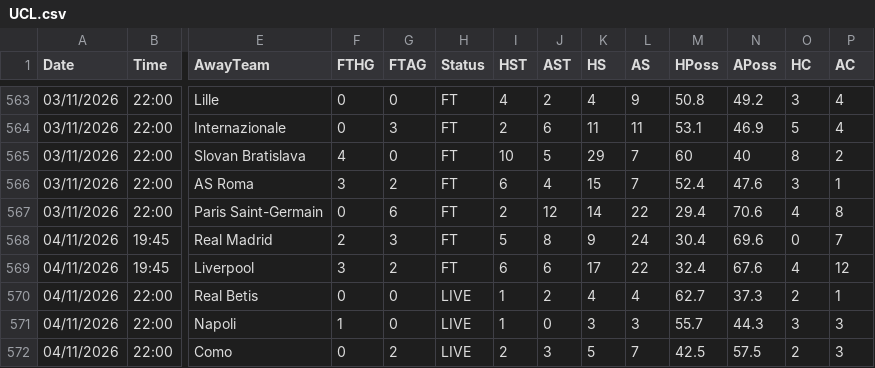
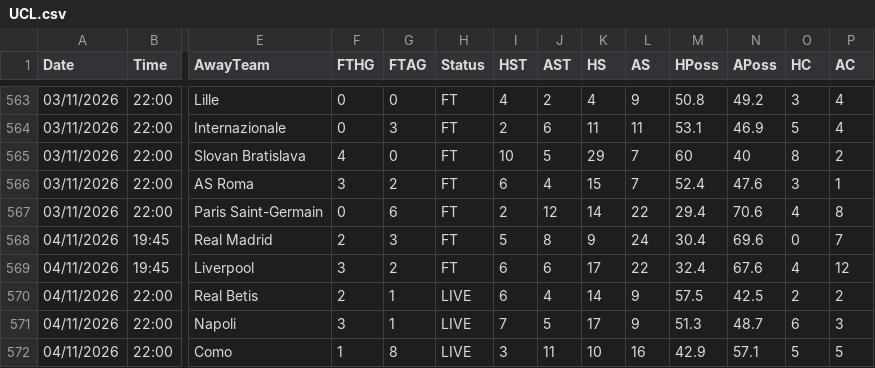
Before and after one commit to yorsbedoya-ui/pizarra-de-pronosticos, a CSV file: data/europa/UCL.csv, drawn as a sheet; only a part is shown, gaps mark what is left out; the diff covers the shown part only; the diff names each change by its address in the sheet, - before the commit and + after, or states it on an @@ line.

Commit message:
Europa 2026-11-04T21:42

```diff
--- a/data/europa/UCL.csv
+++ b/data/europa/UCL.csv
-F570 (FTHG): 0
+F570 (FTHG): 2
-G570:G571 (FTAG): 0
+G570:G571 (FTAG): 1
-I570 (HST): 1
+I570 (HST): 6
-J570 (AST): 2
+J570 (AST): 4
-K570 (HS): 4
+K570 (HS): 14
-L570 (AS): 4
+L570 (AS): 9
-M570 (HPoss): 62.7
+M570 (HPoss): 57.5
-N570 (APoss): 37.3
+N570 (APoss): 42.5
-P570 (AC): 1
+P570 (AC): 2
-F571 (FTHG): 1
+F571 (FTHG): 3
-I571 (HST): 1
+I571 (HST): 7
-J571 (AST): 0
+J571 (AST): 5
-K571 (HS): 3
+K571 (HS): 17
-L571 (AS): 3
+L571 (AS): 9
-M571 (HPoss): 55.7
+M571 (HPoss): 51.3
-N571 (APoss): 44.3
+N571 (APoss): 48.7
-O571 (HC): 3
+O571 (HC): 6
-F572 (FTHG): 0
+F572 (FTHG): 1
-G572 (FTAG): 2
+G572 (FTAG): 8
-I572 (HST): 2
+I572 (HST): 3
-J572 (AST): 3
+J572 (AST): 11
-K572 (HS): 5
+K572 (HS): 10
-L572 (AS): 7
+L572 (AS): 16
-M572 (HPoss): 42.5
+M572 (HPoss): 42.9
-N572 (APoss): 57.5
+N572 (APoss): 57.1
-O572 (HC): 2
+O572 (HC): 5
-P572 (AC): 3
+P572 (AC): 5
```
Also changed, not shown: 37 edited cells elsewhere in this file.
